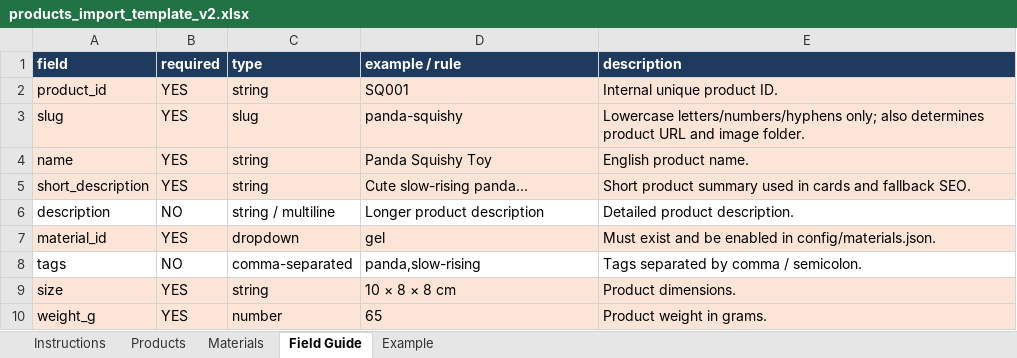
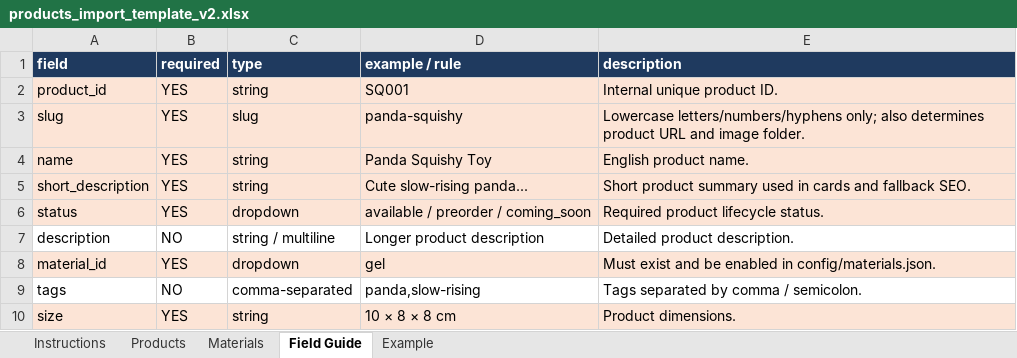
Before and after one commit to NotFeel/squishy_international, an Excel workbook: products_import_template_v2.xlsx, sheet Field Guide, drawn as a sheet; only a part is shown; the shorter side is filled out with more unchanged rows; values as stored, in another font and other column widths than the file's, no borders; the diff names each change by its address in the sheet, - before the commit and + after, or states it on an @@ line.

```diff
--- a/products_import_template_v2.xlsx (sheet Field Guide)
+++ b/products_import_template_v2.xlsx (sheet Field Guide)
+row 6: status | YES | dropdown | available / preorder / coming_soon | Required product lifecycle status.
```
Also changed, not shown: sheet Products, 27 other files.
